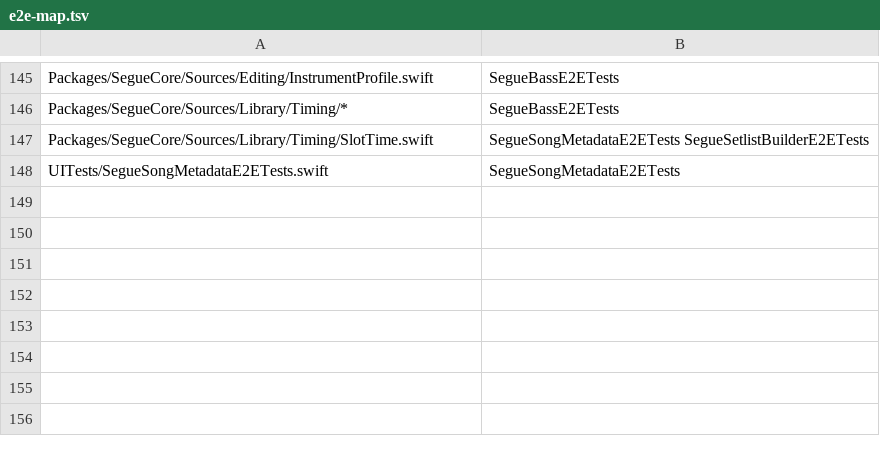
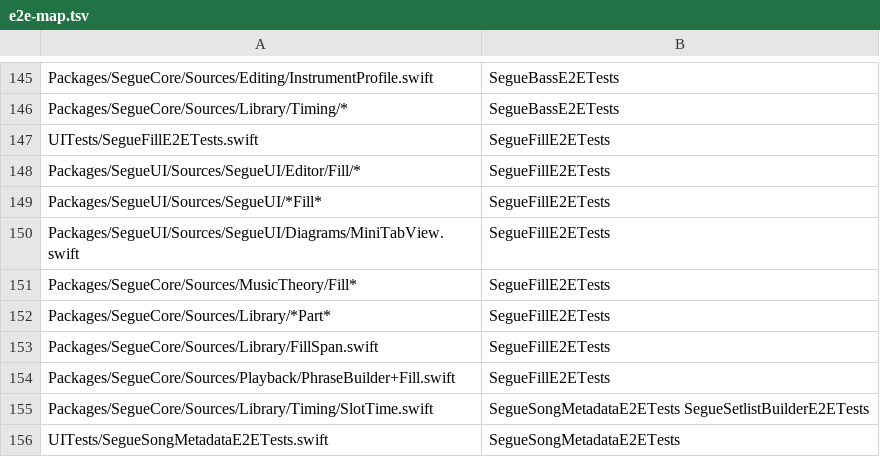
Before and after one commit to RyanDsilva/segue, a TSV file: UITests/e2e-map.tsv, drawn as a sheet; only a part is shown, gaps mark what is left out; the diff names each change by its address in the sheet, - before the commit and + after, or states it on an @@ line.

Commit message:
test(e2e): SegueFillE2ETests (span, Option-Cmd-F, audition, pick, typed fret, save, relaunch, stage tab); guide Fills section and fill editor keys; Ryan's by-ear fill check checklist (P8-7f steps 21-23)

```diff
--- a/UITests/e2e-map.tsv
+++ b/UITests/e2e-map.tsv
+row 147: UITests/SegueFillE2ETests.swift | SegueFillE2ETests
+row 148: Packages/SegueUI/Sources/SegueUI/Editor/Fill/* | SegueFillE2ETests
+row 149: Packages/SegueUI/Sources/SegueUI/*Fill* | SegueFillE2ETests
+row 150: Packages/SegueUI/Sources/SegueUI/Diagrams/MiniTabView.swift | SegueFillE2ETests
+row 151: Packages/SegueCore/Sources/MusicTheory/Fill* | SegueFillE2ETests
+row 152: Packages/SegueCore/Sources/Library/*Part* | SegueFillE2ETests
+row 153: Packages/SegueCore/Sources/Library/FillSpan.swift | SegueFillE2ETests
+row 154: Packages/SegueCore/Sources/Playback/PhraseBuilder+Fill.swift | SegueFillE2ETests
```
Also changed, not shown: 4 other files.
